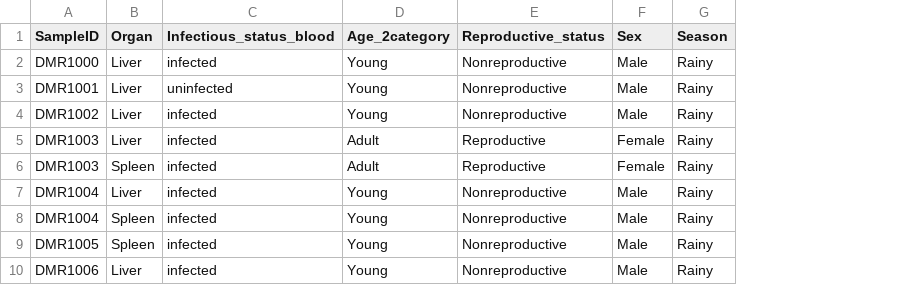
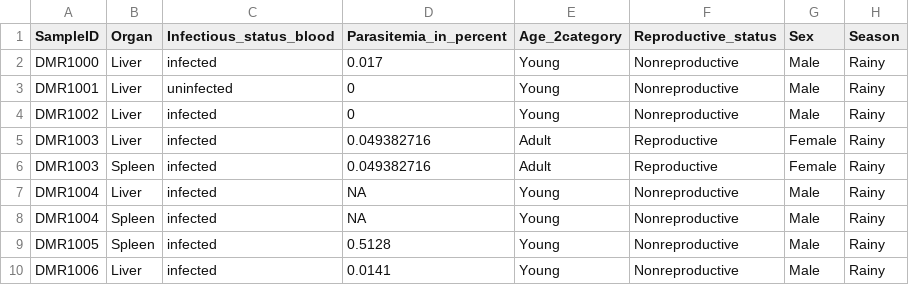
Before and after one commit to BrendaMakena/BatHepatoTransc, a CSV file: inputdata/tagseqRNA_metadata2023.csv, drawn as a sheet; only a part is shown; the diff names each change by its address in the sheet, - before the commit and + after, or states it on an @@ line.

Commit message:
revised metadata and R scripts

```diff
--- a/inputdata/tagseqRNA_metadata2023.csv
+++ b/inputdata/tagseqRNA_metadata2023.csv
+column D (Parasitemia_in_percent), rows 2-10: 0.017 | 0 | 0 | 0.049382716 | 0.049382716 | NA | NA | 0.5128 | 0.0141
```
Also changed, not shown: 2 other files.
